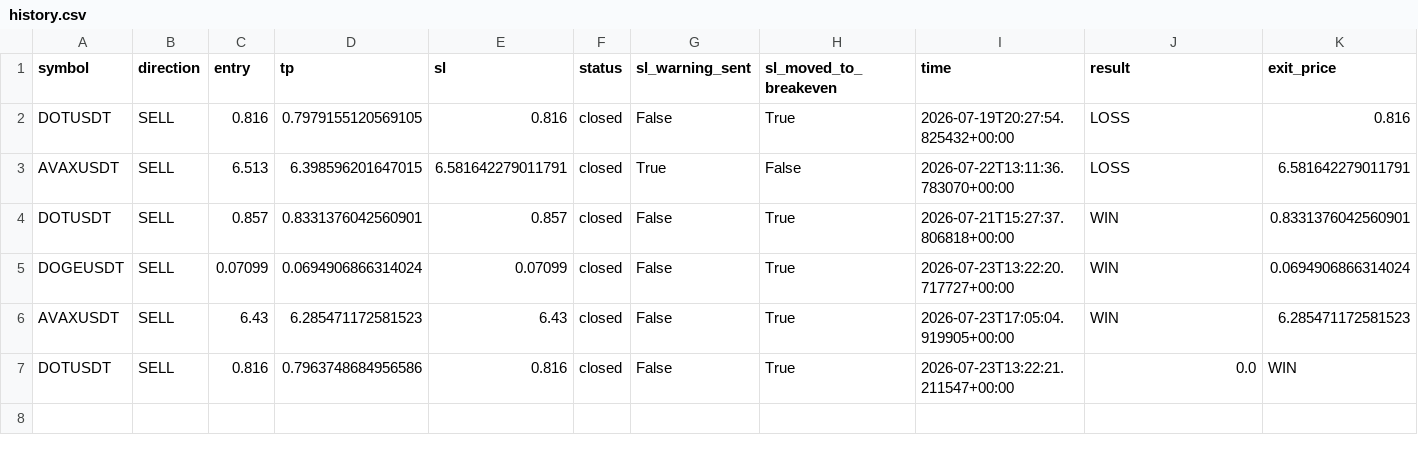
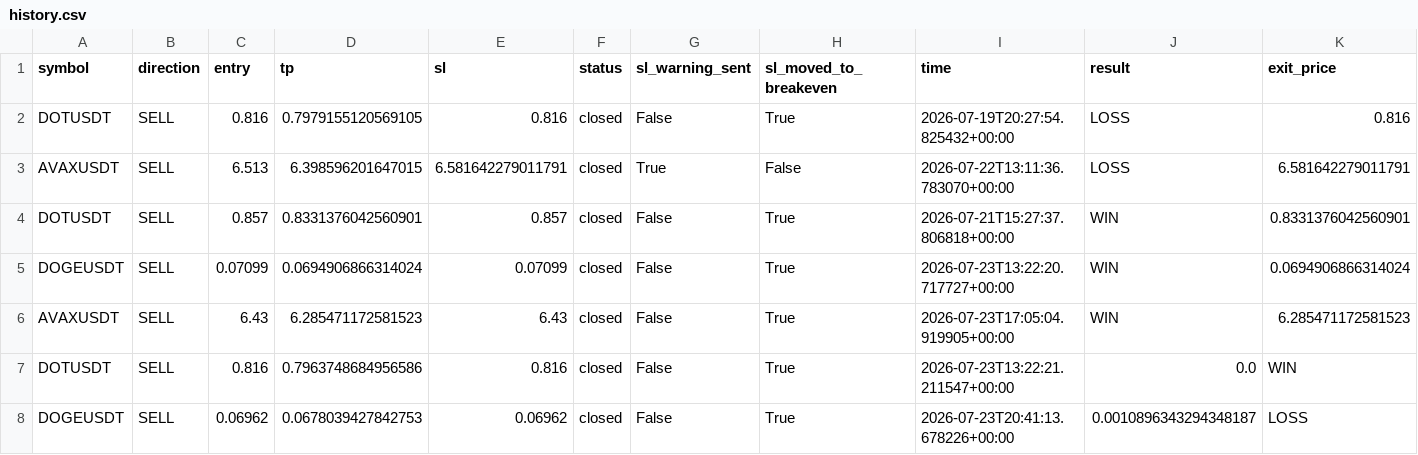
Before and after one commit to mehdiHadipour/quant-bot, a CSV file: data/history.csv, drawn as a sheet; only a part is shown; rows hold the shown columns only; the diff names each change by its address in the sheet, - before the commit and + after, or states it on an @@ line.

```diff
--- a/data/history.csv
+++ b/data/history.csv
+row 8: DOGEUSDT | SELL | 0.06962 | 0.0678039427842753 | 0.06962 | closed | False | True | 2026-07-23T20:41:13.678226+00:00 | 0.0010896343294348187 | LOSS
```
Also changed, not shown: 2 other files.
